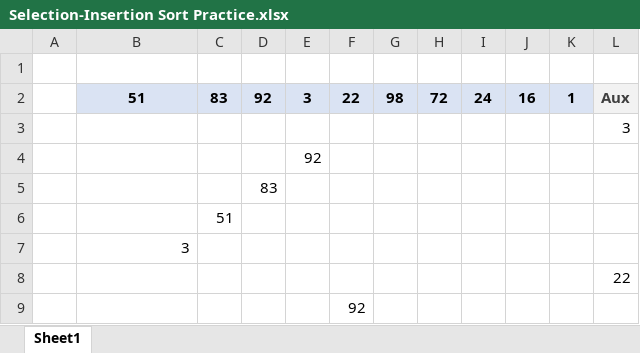
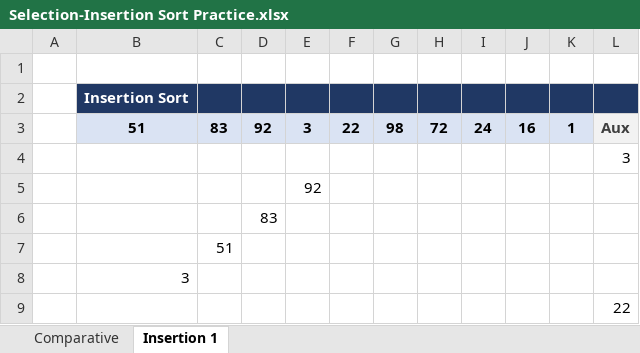
Before and after one commit to Daniel-Carpenter/Intro2ProgrammingOOP, an Excel workbook: Past Exams/midterm3/Selection-Insertion Sort Practice.xlsx, sheet Insertion 1, drawn as a sheet; only a part is shown; the shorter side is filled out with more unchanged rows; values as stored, in another font and other column widths than the file's, no borders; the diff names each change by its address in the sheet, - before the commit and + after, or states it on an @@ line.

Commit message:
Finish Practicing I/S Sort

```diff
--- a/Past Exams/midterm3/Selection-Insertion Sort Practice.xlsx (sheet Insertion 1)
+++ b/Past Exams/midterm3/Selection-Insertion Sort Practice.xlsx (sheet Insertion 1)
-sheet tab: Sheet1
+sheet tab: Insertion 1
+sheet tab: Comparative
+row 2:  | Insertion Sort
```
